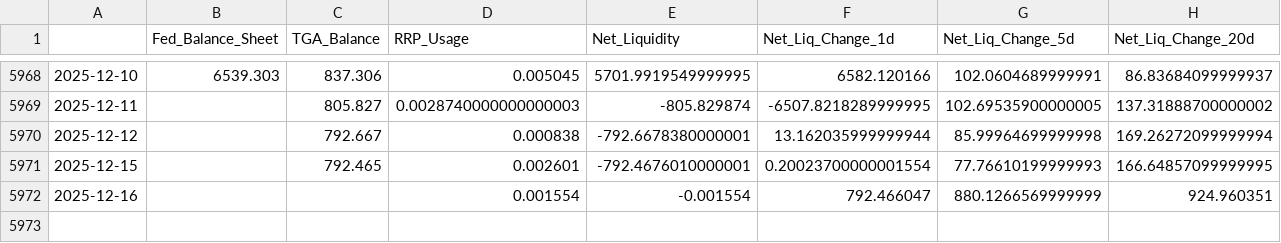
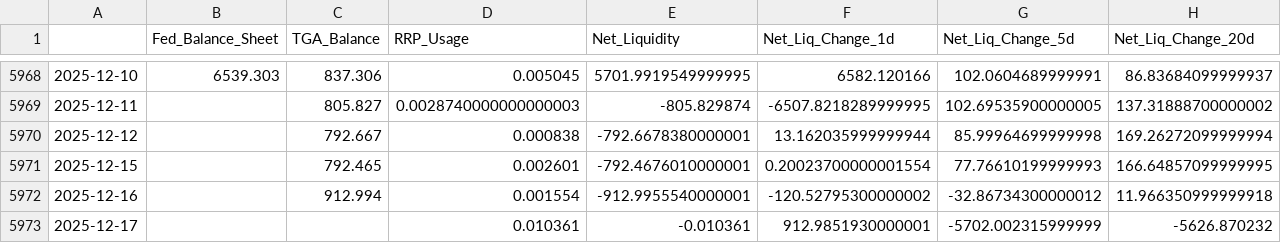
Before and after one commit to maxesser1776/mcf-dashboard, a CSV file: data/processed/fed_liquidity.csv, drawn as a sheet; only a part is shown, gaps mark what is left out.

```diff
--- a/data/processed/fed_liquidity.csv
+++ b/data/processed/fed_liquidity.csv
@@ -5971,2 +5971,3 @@
 2025-12-15,,792.465,0.002601,-792.4676010000001,0.20023700000001554,77.76610199999993,166.64857099999995
-2025-12-16,,,0.001554,-0.001554,792.466047,880.1266569999999,924.960351
+2025-12-16,,912.994,0.001554,-912.9955540000001,-120.52795300000002,-32.86734300000012,11.966350999999918
+2025-12-17,,,0.010361,-0.010361,912.9851930000001,-5702.002315999999,-5626.870232
```
Also changed, not shown: data/processed/credit_spreads.csv, data/processed/funding_stress.csv, 3 other files.
